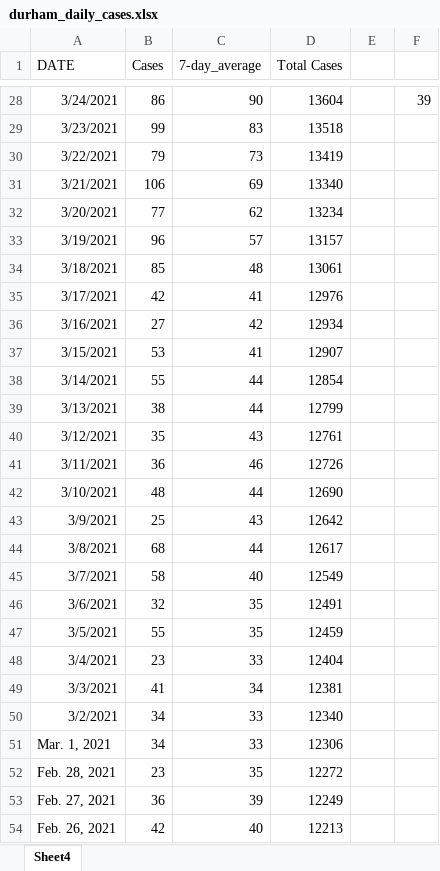
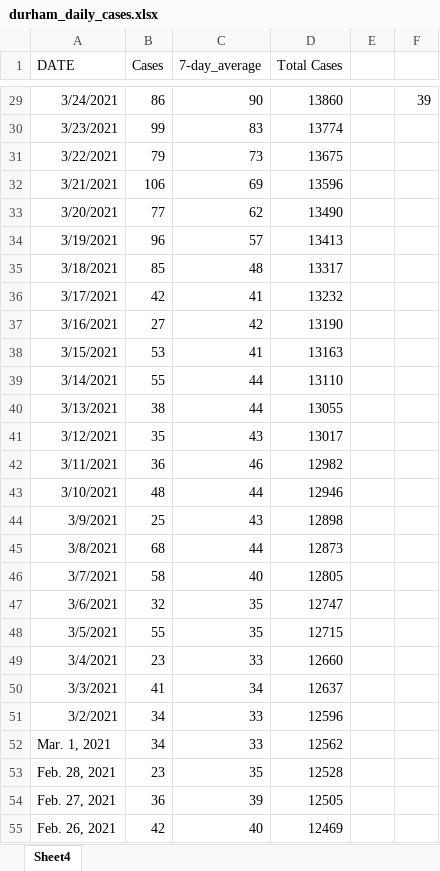
Before and after one commit to NoahCornish/durhamregionCOVID-19, an Excel workbook: durham_daily_cases.xlsx, sheet Sheet4, drawn as a sheet; only a part is shown, gaps mark what is left out; values as stored, in another font and other column widths than the file's, no borders; addresses are those after the commit; the diff covers the shown part only; the diff names each change by its address in the sheet, - before the commit and + after, or states it on an @@ line.

```diff
--- a/durham_daily_cases.xlsx (sheet Sheet4)
+++ b/durham_daily_cases.xlsx (sheet Sheet4)
-D29 (Total Cases): 13604
+D29 (Total Cases): 13860
-D30 (Total Cases): 13518
+D30 (Total Cases): 13774
-D31 (Total Cases): 13419
+D31 (Total Cases): 13675
-D32 (Total Cases): 13340
+D32 (Total Cases): 13596
-D33 (Total Cases): 13234
+D33 (Total Cases): 13490
-D34 (Total Cases): 13157
+D34 (Total Cases): 13413
-D35 (Total Cases): 13061
+D35 (Total Cases): 13317
-D36 (Total Cases): 12976
+D36 (Total Cases): 13232
-D37 (Total Cases): 12934
+D37 (Total Cases): 13190
-D38 (Total Cases): 12907
+D38 (Total Cases): 13163
-D39 (Total Cases): 12854
+D39 (Total Cases): 13110
-D40 (Total Cases): 12799
+D40 (Total Cases): 13055
-D41 (Total Cases): 12761
+D41 (Total Cases): 13017
-D42 (Total Cases): 12726
+D42 (Total Cases): 12982
-D43 (Total Cases): 12690
+D43 (Total Cases): 12946
-D44 (Total Cases): 12642
+D44 (Total Cases): 12898
-D45 (Total Cases): 12617
+D45 (Total Cases): 12873
-D46 (Total Cases): 12549
+D46 (Total Cases): 12805
-D47 (Total Cases): 12491
+D47 (Total Cases): 12747
-D48 (Total Cases): 12459
+D48 (Total Cases): 12715
-D49 (Total Cases): 12404
+D49 (Total Cases): 12660
-D50 (Total Cases): 12381
+D50 (Total Cases): 12637
-D51 (Total Cases): 12340
+D51 (Total Cases): 12596
-D52 (Total Cases): 12306
+D52 (Total Cases): 12562
-D53 (Total Cases): 12272
+D53 (Total Cases): 12528
-D54 (Total Cases): 12249
+D54 (Total Cases): 12505
-D55 (Total Cases): 12213
+D55 (Total Cases): 12469
```
Also changed, not shown: 1 added row and 365 edited cells elsewhere in this sheet, formulas that keep their value, durham_daily_vaccinations.xlsx, 1 other file.
